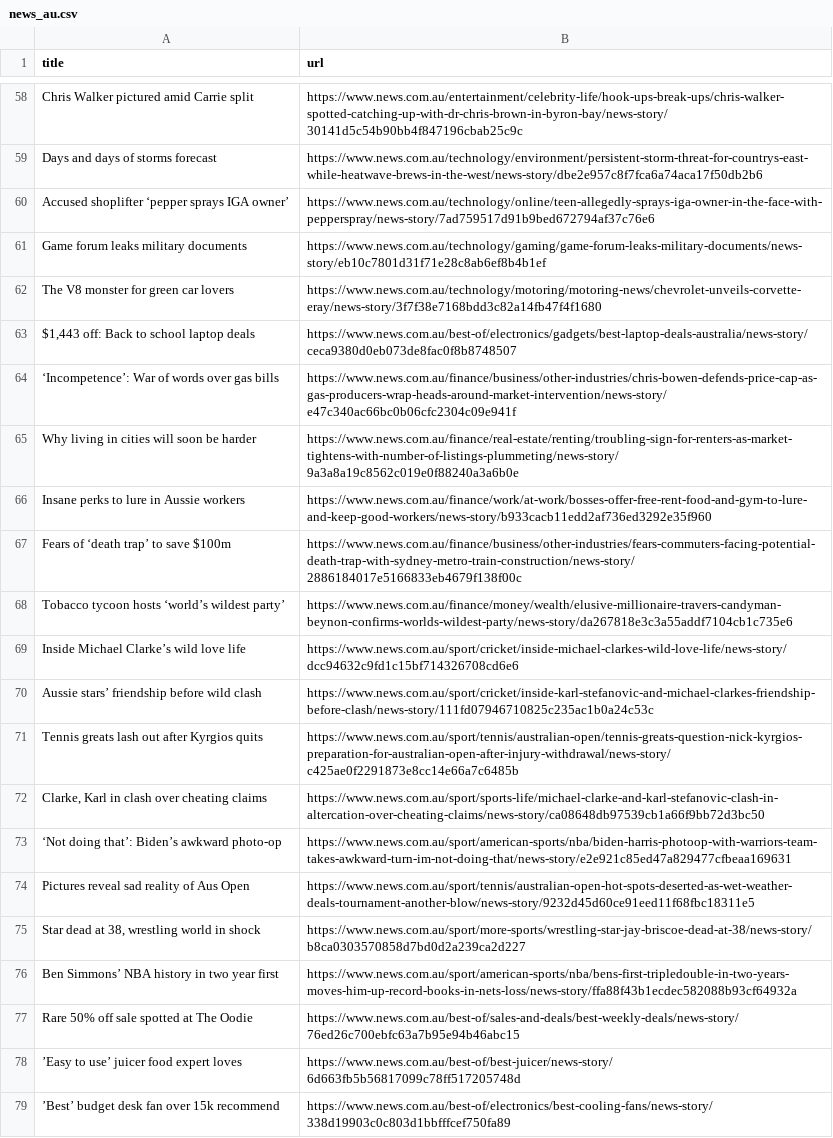
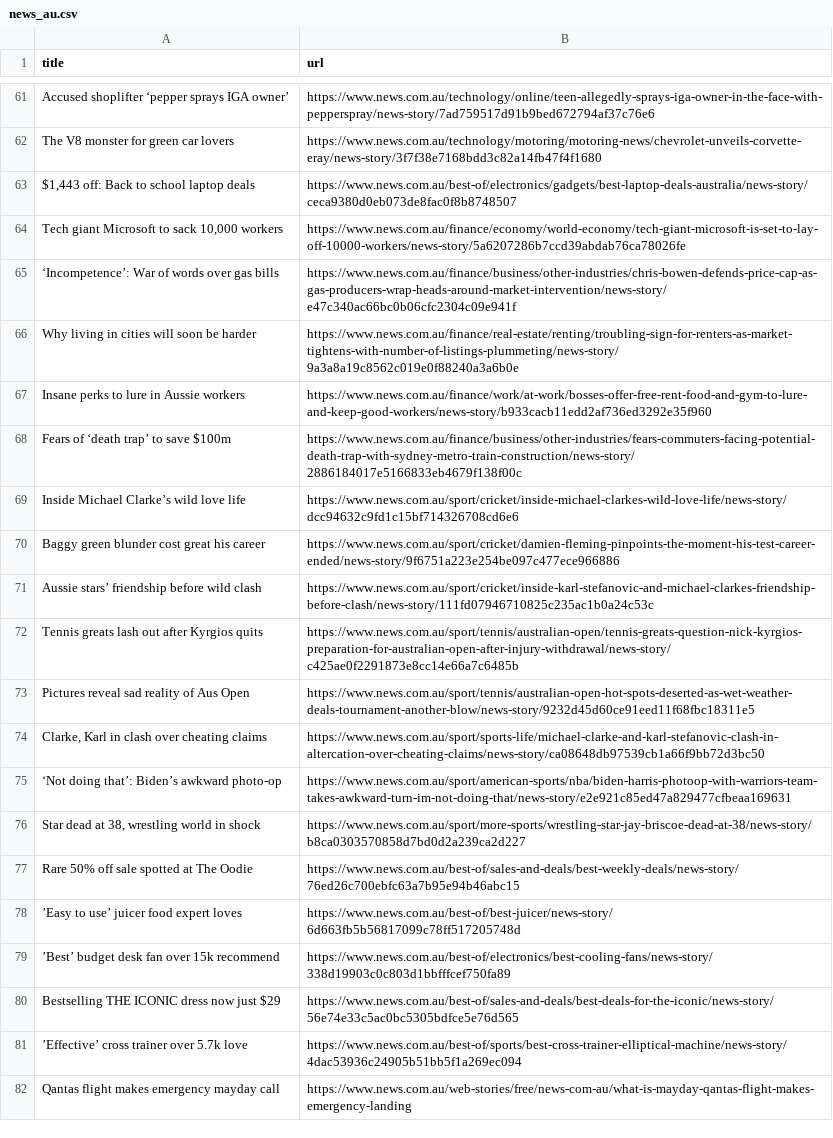
Before and after one commit to vlsachdev/automatic-scraper-news-au, a CSV file: news_au.csv, drawn as a sheet; only a part is shown, gaps mark what is left out; the shorter side is filled out with more unchanged rows; removed rows and columns are numbered as before the commit, all else as after; the diff covers the shown part only; the diff names each change by its address in the sheet, - before the commit and + after, or states it on an @@ line.

```diff
--- a/news_au.csv
+++ b/news_au.csv
-row 58: Chris Walker pictured amid Carrie split | https://www.news.com.au/entertainment/celebrity-life/hook-ups-break-ups/chris-walker-spotted-catching-up-with-dr-chris-brown-in-byron-bay/news-story/30141d5c54b90bb4f847196cbab25c9c
-row 61: Game forum leaks military documents | https://www.news.com.au/technology/gaming/game-forum-leaks-military-documents/news-story/eb10c7801d31f71e28c8ab6ef8b4b1ef
+row 64: Tech giant Microsoft to sack 10,000 workers | https://www.news.com.au/finance/economy/world-economy/tech-giant-microsoft-is-set-to-lay-off-10000-workers/news-story/5a6207286b7ccd39abdab76ca78026fe
-row 68: Tobacco tycoon hosts ‘world’s wildest party’ | https://www.news.com.au/finance/money/wealth/elusive-millionaire-travers-candyman-beynon-confirms-worlds-wildest-party/news-story/da267818e3c3a55addf7104cb1c735e6
@@ row 11 moved to row 70: Baggy green blunder cost great his caree… @@
@@ row 74 moved to row 73: Pictures reveal sad reality of Aus Open @@
-row 76: Ben Simmons’ NBA history in two year first | https://www.news.com.au/sport/american-sports/nba/bens-first-tripledouble-in-two-years-moves-him-up-record-books-in-nets-loss/news-story/ffa88f43b1ecdec582088b93cf64932a
```
Also changed, not shown: 21 added rows, 18 removed rows, 25 moved rows and 1 edited cell elsewhere in this file.
